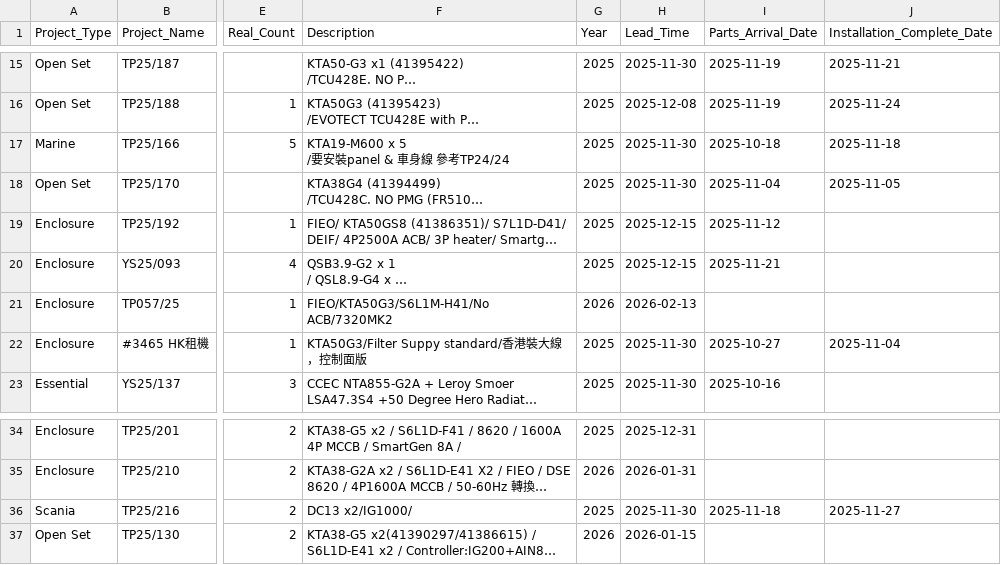
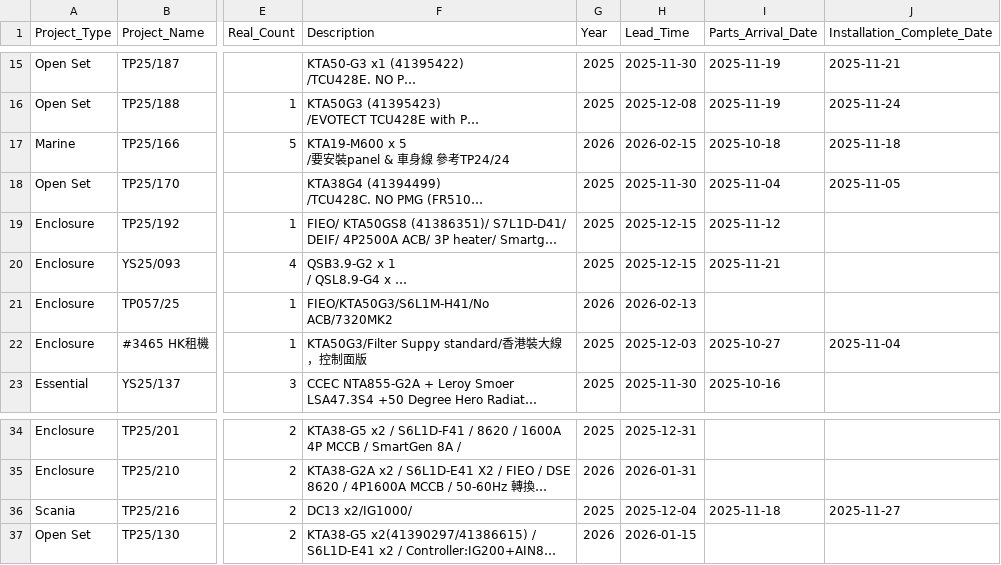
Before and after one commit to goldenfootballboy-create/yip-shing-dashboard, a CSV file: projects.csv, drawn as a sheet; only a part is shown, gaps mark what is left out; long unchanged cells end in …; the diff names each change by its address in the sheet, - before the commit and + after, or states it on an @@ line.

Commit message:
Update projects.csv

```diff
--- a/projects.csv
+++ b/projects.csv
-G17 (Year): 2025
+G17 (Year): 2026
-H17 (Lead_Time): 2025-11-30
+H17 (Lead_Time): 2026-02-15
-H22 (Lead_Time): 2025-11-30
+H22 (Lead_Time): 2025-12-03
-H36 (Lead_Time): 2025-11-30
+H36 (Lead_Time): 2025-12-04
```
